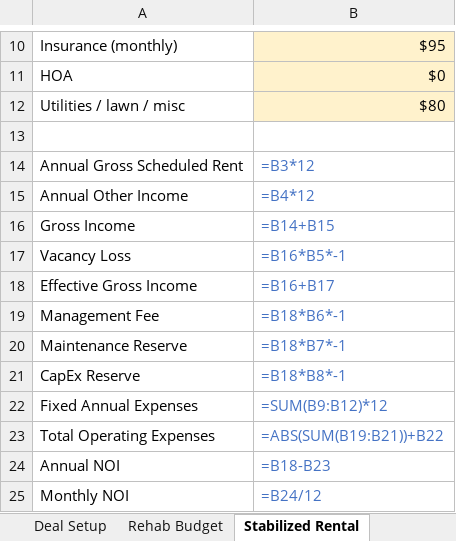
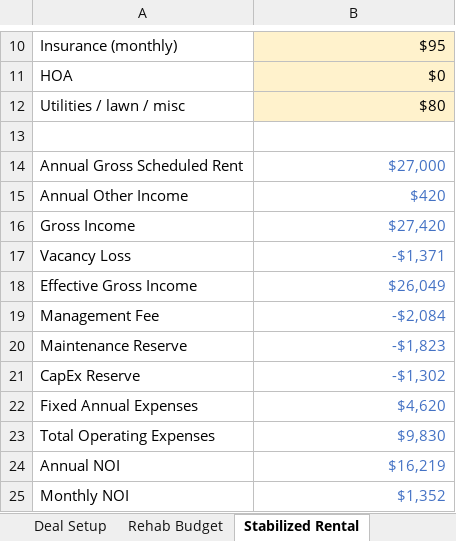
Before and after one commit to TimFrenzel/modelstack, an Excel workbook: sheets/real-estate/brrrr-rental-v1/brrrr-rental-v1.xlsx, sheet Stabilized Rental, drawn as a sheet; only a part is shown, gaps mark what is left out; values as stored, in another font and other column widths than the file's, no borders; formulas without a stored value are shown as written; the diff names each change by its address in the sheet, - before the commit and + after, or states it on an @@ line.

```diff
--- a/sheets/real-estate/brrrr-rental-v1/brrrr-rental-v1.xlsx (sheet Stabilized Rental)
+++ b/sheets/real-estate/brrrr-rental-v1/brrrr-rental-v1.xlsx (sheet Stabilized Rental)
-B14: =B3*12
+B14: $27,000
-B15: =B4*12
+B15: $420
-B16: =B14+B15
+B16: $27,420
-B17: =B16*B5*-1
+B17: -$1,371
-B18: =B16+B17
+B18: $26,049
-B19: =B18*B6*-1
+B19: -$2,084
-B20: =B18*B7*-1
+B20: -$1,823
-B21: =B18*B8*-1
+B21: -$1,302
-B22: =SUM(B9:B12)*12
+B22: $4,620
-B23: =ABS(SUM(B19:B21))+B22
+B23: $9,830
-B24: =B18-B23
+B24: $16,219
-B25: =B24/12
+B25: $1,352
```
Also changed, not shown: sheet Refi & 5-Year Hold, sheet BRRRR Snapshot, sheet Deal Setup, sheet Rehab Budget, charts or pictures, sheets/real-estate/storage-deal/storage-deal.xlsx.
